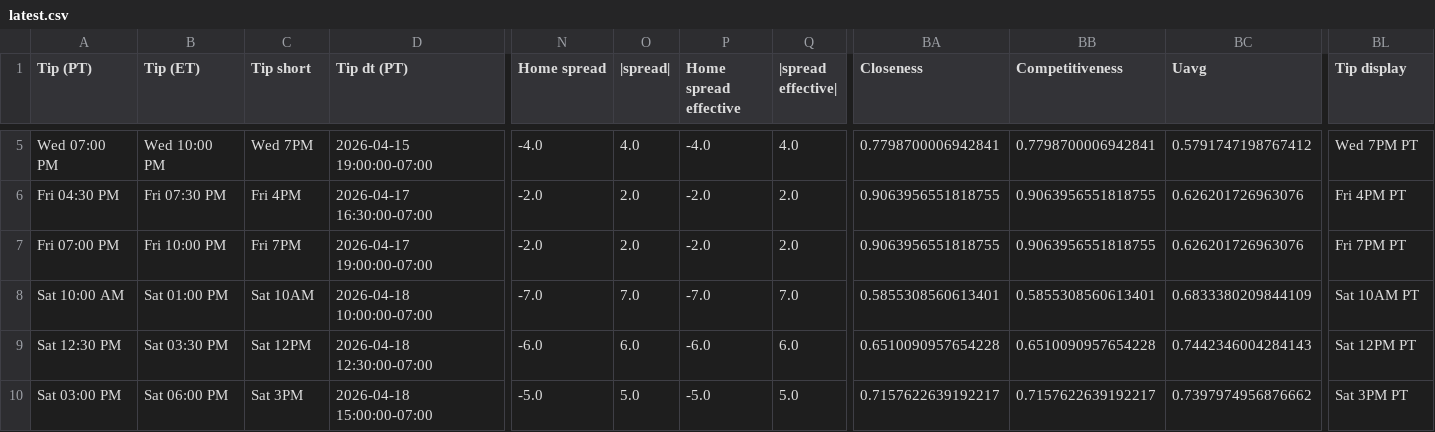
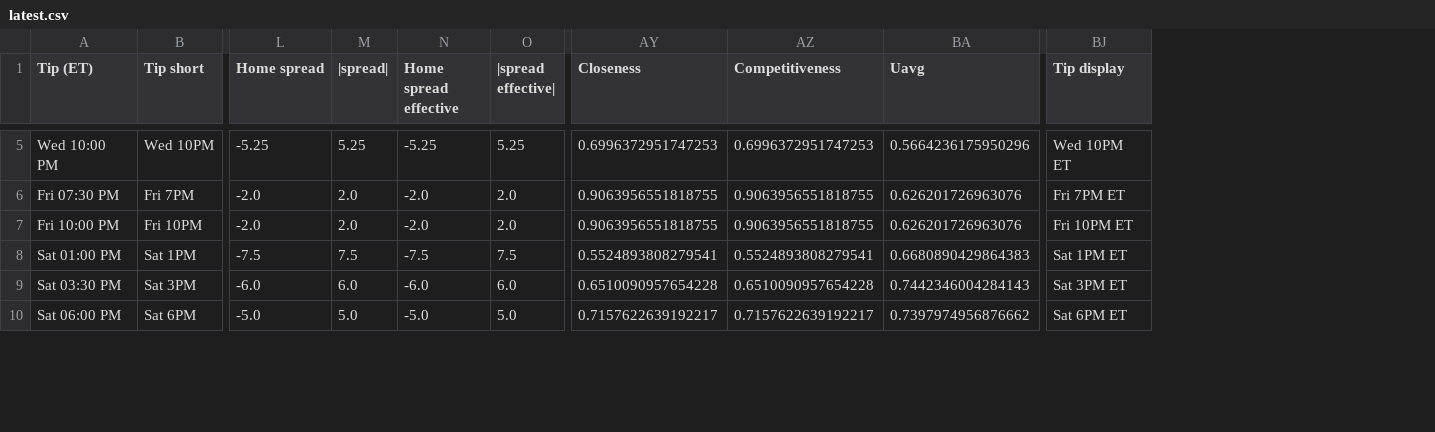
Before and after one commit to sejaldua/nba-watchability, a CSV file: data/forecast/latest.csv, drawn as a sheet; only a part is shown, gaps mark what is left out; removed rows and columns are numbered as before the commit, all else as after; the diff covers the shown part only; the diff names each change by its address in the sheet, - before the commit and + after, or states it on an @@ line.

```diff
--- a/data/forecast/latest.csv
+++ b/data/forecast/latest.csv
-column A (Tip (PT)), rows 5-10: Wed 07:00 PM | Fri 04:30 PM | Fri 07:00 PM | Sat 10:00 AM | Sat 12:30 PM | Sat 03:00 PM
-column D (Tip dt (PT)), rows 5-10: 2026-04-15 19:00:00-07:00 | 2026-04-17 16:30:00-07:00 | 2026-04-17 19:00:00-07:00 | 2026-04-18 10:00:00-07:00 | 2026-04-18 12:30:00-07:00 | 2026-04-18 15:00:00-07:00
-B5 (Tip short): Wed 7PM
+B5 (Tip short): Wed 10PM
-L5 (Home spread): -4.0
+L5 (Home spread): -5.25
-M5 (|spread|): 4.0
+M5 (|spread|): 5.25
-N5 (Home spread effective): -4.0
+N5 (Home spread effective): -5.25
-O5 (|spread effective|): 4.0
+O5 (|spread effective|): 5.25
-AY5 (Closeness): 0.7798700006942841
+AY5 (Closeness): 0.6996372951747253
-AZ5 (Competitiveness): 0.7798700006942841
+AZ5 (Competitiveness): 0.6996372951747253
-BA5 (Uavg): 0.5791747198767412
+BA5 (Uavg): 0.5664236175950296
-BJ5 (Tip display): Wed 7PM PT
+BJ5 (Tip display): Wed 10PM ET
-B6 (Tip short): Fri 4PM
+B6 (Tip short): Fri 7PM
-BJ6 (Tip display): Fri 4PM PT
+BJ6 (Tip display): Fri 7PM ET
-B7 (Tip short): Fri 7PM
+B7 (Tip short): Fri 10PM
-BJ7 (Tip display): Fri 7PM PT
+BJ7 (Tip display): Fri 10PM ET
-B8 (Tip short): Sat 10AM
+B8 (Tip short): Sat 1PM
-L8 (Home spread): -7.0
+L8 (Home spread): -7.5
-M8 (|spread|): 7.0
+M8 (|spread|): 7.5
-N8 (Home spread effective): -7.0
+N8 (Home spread effective): -7.5
-O8 (|spread effective|): 7.0
+O8 (|spread effective|): 7.5
-AY8 (Closeness): 0.5855308560613401
+AY8 (Closeness): 0.5524893808279541
-AZ8 (Competitiveness): 0.5855308560613401
+AZ8 (Competitiveness): 0.5524893808279541
-BA8 (Uavg): 0.6833380209844109
+BA8 (Uavg): 0.6680890429864383
-BJ8 (Tip display): Sat 10AM PT
+BJ8 (Tip display): Sat 1PM ET
-B9 (Tip short): Sat 12PM
+B9 (Tip short): Sat 3PM
-BJ9 (Tip display): Sat 12PM PT
+BJ9 (Tip display): Sat 3PM ET
-B10 (Tip short): Sat 3PM
+B10 (Tip short): Sat 6PM
-BJ10 (Tip display): Sat 3PM PT
+BJ10 (Tip display): Sat 6PM ET
```
Also changed, not shown: 42 edited cells elsewhere in this file, 2 other files.
